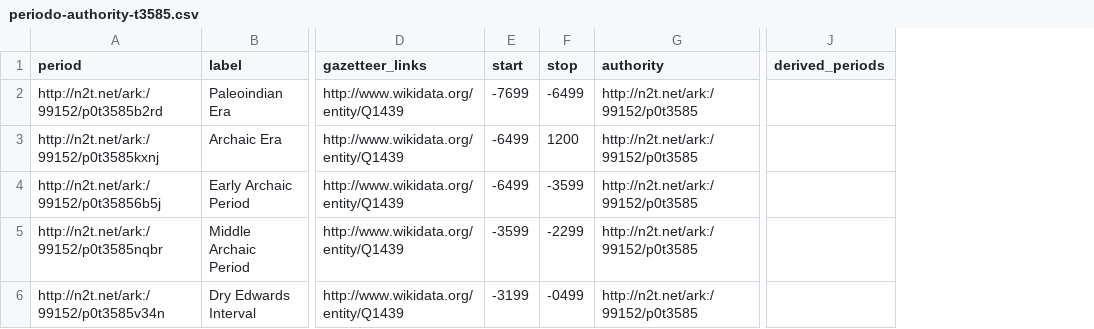
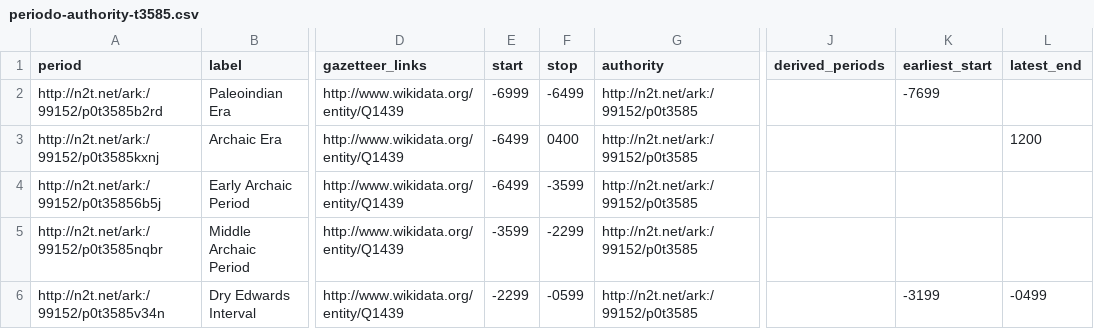
Before and after one commit to dorzac/NERchaeology, a CSV file: vocabularies/periodo-authority-t3585.csv, drawn as a sheet; only a part is shown, gaps mark what is left out; the diff covers the shown part only; the diff names each change by its address in the sheet, - before the commit and + after, or states it on an @@ line.

```diff
--- a/vocabularies/periodo-authority-t3585.csv
+++ b/vocabularies/periodo-authority-t3585.csv
+column K (earliest_start), rows 2-6: -7699 |  |  |  | -3199
+column L (latest_end), rows 3-6: 1200 |  |  | -0499
-E2 (start): -7699
+E2 (start): -6999
-F3 (stop): 1200
+F3 (stop): 0400
-E6 (start): -3199
+E6 (start): -2299
-F6 (stop): -0499
+F6 (stop): -0599
```
Also changed, not shown: 1 added row, 1 removed row and 1 edited cell elsewhere in this file, vocabularies/periodo-10.csv, vocabularies/periodo-30.csv, 18 other files.
